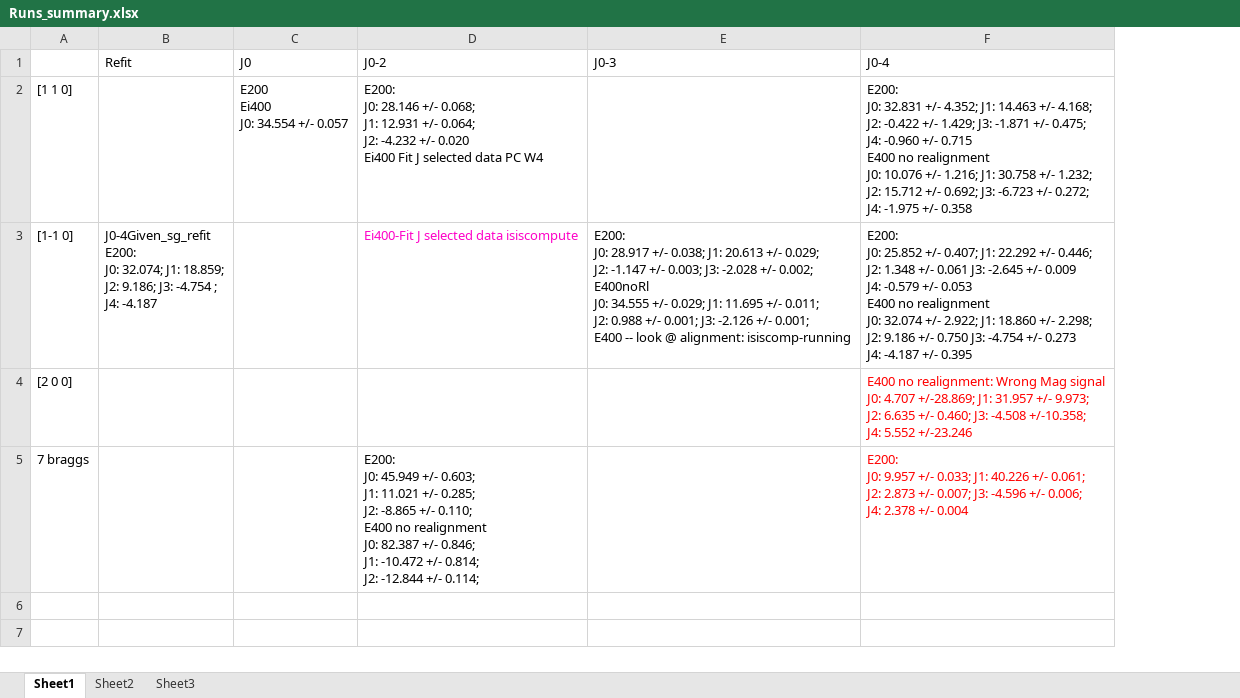
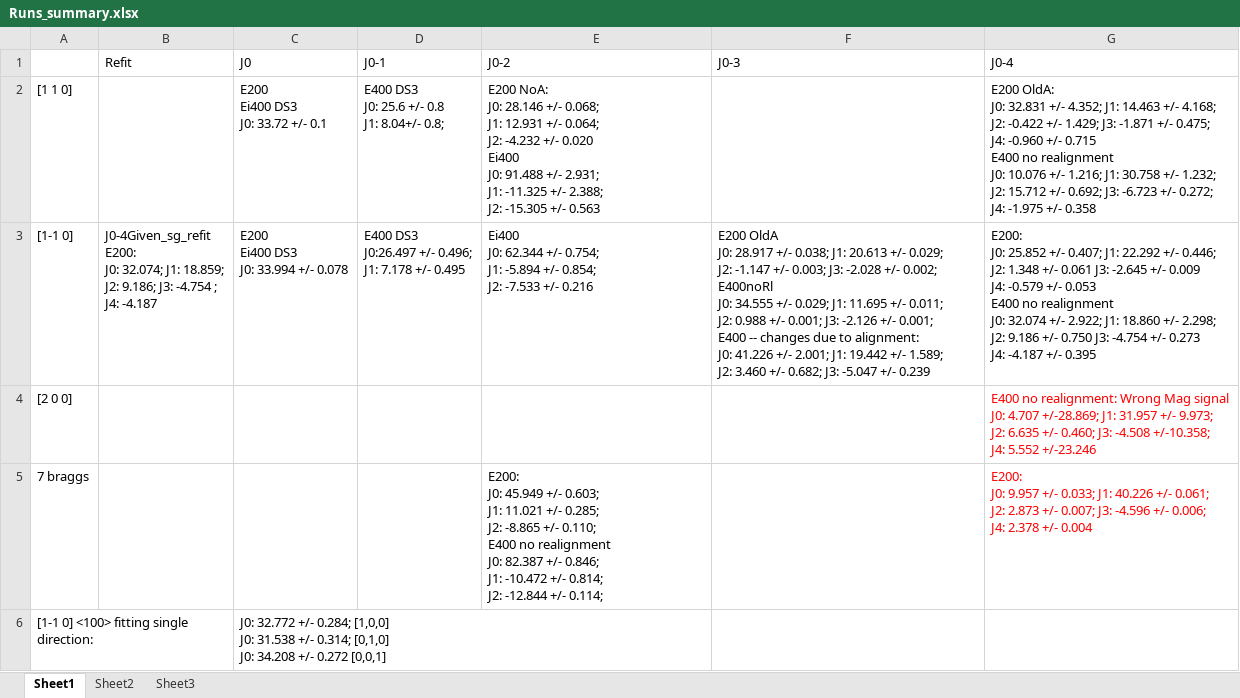
Before and after one commit to abuts/Fe, an Excel workbook: June2017/Runs_summary.xlsx, sheet Sheet1, drawn as a sheet; values as stored, in another font and other column widths than the file's, no borders; addresses are those after the commit; ↵ is a line break in a cell; the diff names each change by its address in the sheet, - before the commit and + after, or states it on an @@ line.

```diff
--- a/June2017/Runs_summary.xlsx (sheet Sheet1)
+++ b/June2017/Runs_summary.xlsx (sheet Sheet1)
+column D (J0-1), rows 2-3: E400 DS3 ↵ J0: 25.6 +/- 0.8 ↵ J1: 8.04+/- 0.8; | E400 DS3 ↵ J0:26.497 +/- 0.496; ↵ J1: 7.178 +/- 0.495
-C2 (J0): E200 ↵ Ei400 ↵ J0: 34.554 +/- 0.057
+C2 (J0): E200 ↵ Ei400 DS3 ↵ J0: 33.72 +/- 0.1
-E2 (J0-2): E200: ↵ J0: 28.146 +/- 0.068; ↵ J1: 12.931 +/- 0.064; ↵ J2: -4.232 +/- 0.020 ↵ Ei400 Fit J selected data PC W4
+E2 (J0-2): E200 NoA: ↵ J0: 28.146 +/- 0.068; ↵ J1: 12.931 +/- 0.064; ↵ J2: -4.232 +/- 0.020 ↵ Ei400 ↵ J0: 91.488 +/- 2.931; ↵ J1: -11.325 +/- 2.388; ↵ J2: -15.305 +/- 0.563
-G2 (J0-4): E200: ↵ J0: 32.831…
+G2 (J0-4): E200 OldA: ↵ J0: 32.831…
-C3 (J0): (empty)
+C3 (J0): E200 ↵ Ei400 DS3 ↵ J0: 33.994 +/- 0.078
-E3 (J0-2): Ei400-Fit J selected data isiscompute
+E3 (J0-2): Ei400 ↵ J0: 62.344 +/- 0.754; ↵ J1: -5.894 +/- 0.854; ↵ J2: -7.533 +/- 0.216
-E3 text colour: #FE02C8
+E3 text colour: black
-F3 (J0-3): E200: ↵ J0: 28.917 +/- 0.038; J1: 20.613 +/- 0.029; ↵ J2: -1.147 +/- 0.003; J3: -2.028 +/- 0.002; ↵ E400noRl ↵ J0: 34.555 +/- 0.029; J1: 11.695 +/- 0.011; ↵ J2: 0.988 +/- 0.001; J3: -2.126 +/- 0.001; ↵ E400 -- look @ alignment: isiscomp-running
+F3 (J0-3): E200 OldA ↵ J0: 28.917 +/- 0.038; J1: 20.613 +/- 0.029; ↵ J2: -1.147 +/- 0.003; J3: -2.028 +/- 0.002; ↵ E400noRl ↵ J0: 34.555 +/- 0.029; J1: 11.695 +/- 0.011; ↵ J2: 0.988 +/- 0.001; J3: -2.126 +/- 0.001; ↵ E400 -- changes due to alignment: ↵ J0: 41.226 +/- 2.001; J1: 19.442 +/- 1.589; ↵ J2: 3.460 +/- 0.682; J3: -5.047 +/- 0.239
+row 6: [1-1 0] <100> fitting single direction: |  | J0: 32.772 +/- 0.284; [1,0,0] ↵ J0: 31.538 +/- 0.314; [0,1,0] ↵ J0: 34.208 +/- 0.272 [0,0,1]
```
Also changed, not shown: 8 other files.
